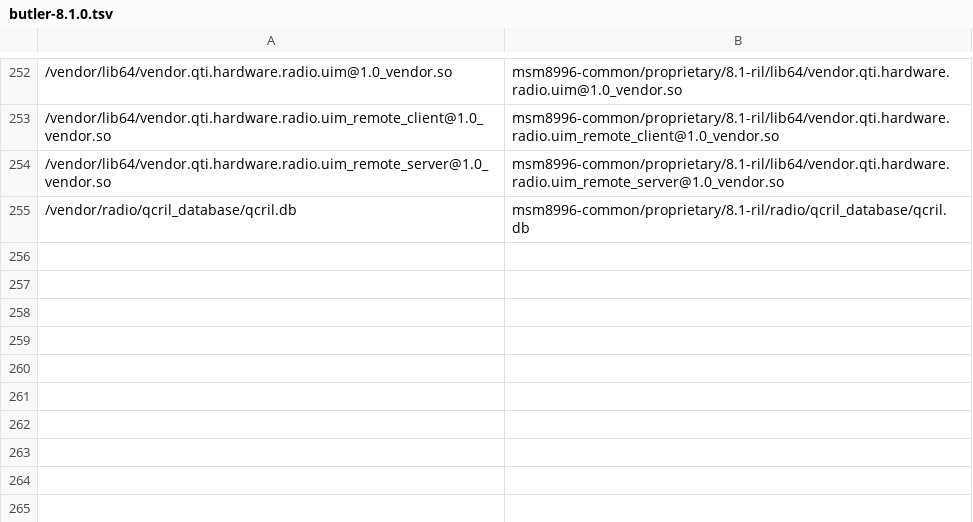
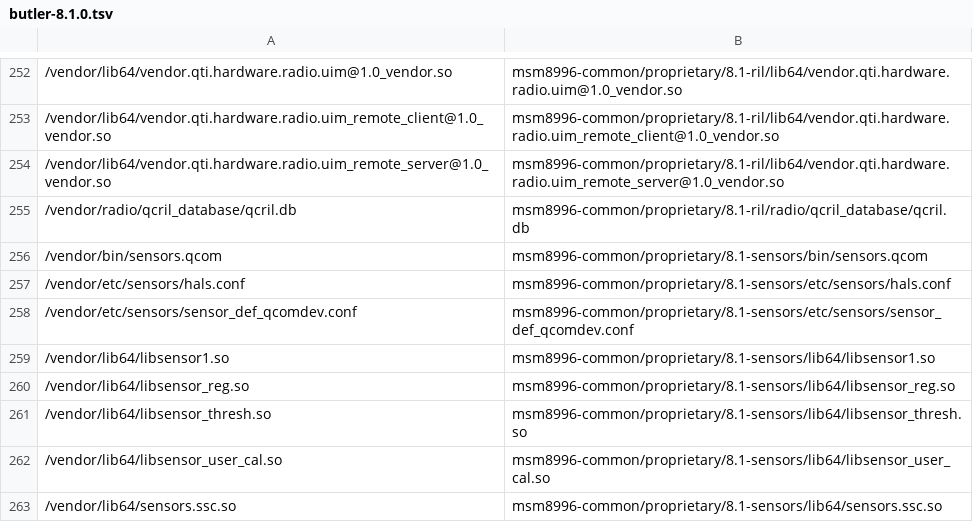
Before and after one commit to abobij/android_device_hp_butler, a TSV file: tools/butler-8.1.0.tsv, drawn as a sheet; only a part is shown, gaps mark what is left out.

Commit message:
hp: Bring up Oreo 8.1 SLPI sensor stack

```diff
--- a/tools/butler-8.1.0.tsv
+++ b/tools/butler-8.1.0.tsv
@@ -255 +255,9 @@
 /vendor/radio/qcril_database/qcril.db	msm8996-common/proprietary/8.1-ril/radio/qcril_database/qcril.db
+/vendor/bin/sensors.qcom	msm8996-common/proprietary/8.1-sensors/bin/sensors.qcom
+/vendor/etc/sensors/hals.conf	msm8996-common/proprietary/8.1-sensors/etc/sensors/hals.conf
+/vendor/etc/sensors/sensor_def_qcomdev.conf	msm8996-common/proprietary/8.1-sensors/etc/sensors/sensor_def_qcomdev.conf
+/vendor/lib64/libsensor1.so	msm8996-common/proprietary/8.1-sensors/lib64/libsensor1.so
+/vendor/lib64/libsensor_reg.so	msm8996-common/proprietary/8.1-sensors/lib64/libsensor_reg.so
+/vendor/lib64/libsensor_thresh.so	msm8996-common/proprietary/8.1-sensors/lib64/libsensor_thresh.so
+/vendor/lib64/libsensor_user_cal.so	msm8996-common/proprietary/8.1-sensors/lib64/libsensor_user_cal.so
+/vendor/lib64/sensors.ssc.so	msm8996-common/proprietary/8.1-sensors/lib64/sensors.ssc.so
```
Also changed, not shown: 8 other files.
